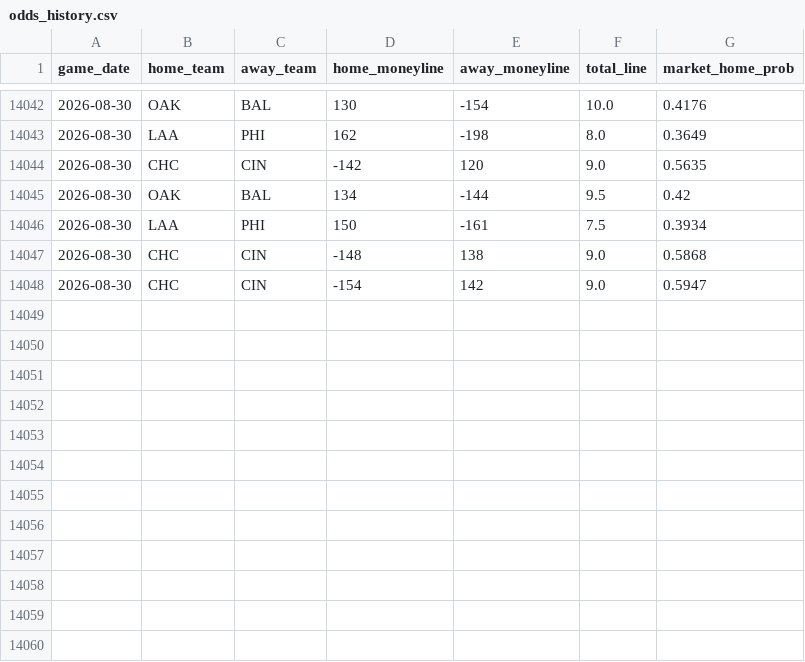
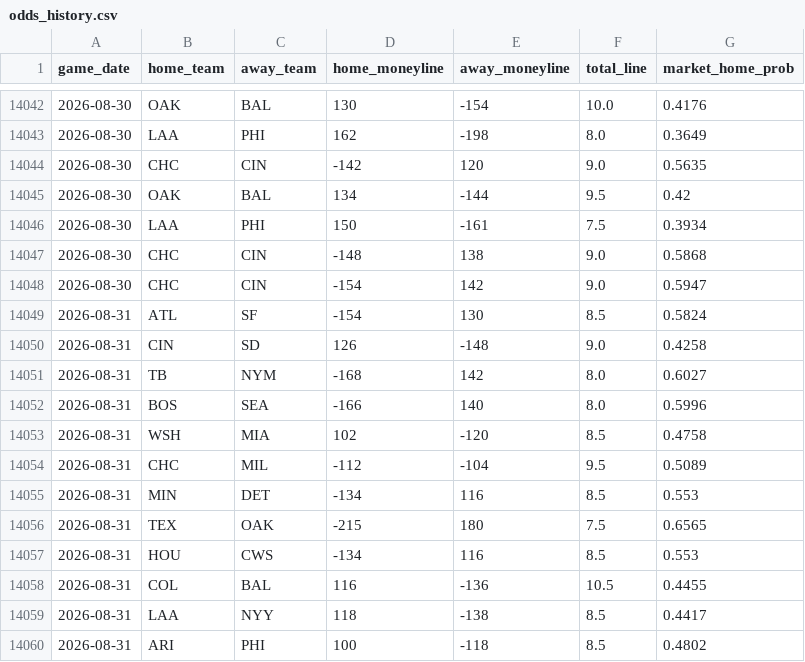
Before and after one commit to gigadon/Thats-Baseball, a CSV file: data/odds_history.csv, drawn as a sheet; only a part is shown, gaps mark what is left out; the diff names each change by its address in the sheet, - before the commit and + after, or states it on an @@ line.

```diff
--- a/data/odds_history.csv
+++ b/data/odds_history.csv
+row 14049: 2026-08-31 | ATL | SF | -154 | 130 | 8.5 | 0.5824
+row 14050: 2026-08-31 | CIN | SD | 126 | -148 | 9.0 | 0.4258
+row 14051: 2026-08-31 | TB | NYM | -168 | 142 | 8.0 | 0.6027
+row 14052: 2026-08-31 | BOS | SEA | -166 | 140 | 8.0 | 0.5996
+row 14053: 2026-08-31 | WSH | MIA | 102 | -120 | 8.5 | 0.4758
+row 14054: 2026-08-31 | CHC | MIL | -112 | -104 | 9.5 | 0.5089
+row 14055: 2026-08-31 | MIN | DET | -134 | 116 | 8.5 | 0.553
+row 14056: 2026-08-31 | TEX | OAK | -215 | 180 | 7.5 | 0.6565
+row 14057: 2026-08-31 | HOU | CWS | -134 | 116 | 8.5 | 0.553
+row 14058: 2026-08-31 | COL | BAL | 116 | -136 | 10.5 | 0.4455
+row 14059: 2026-08-31 | LAA | NYY | 118 | -138 | 8.5 | 0.4417
+row 14060: 2026-08-31 | ARI | PHI | 100 | -118 | 8.5 | 0.4802
```
Also changed, not shown: 4 other files.
